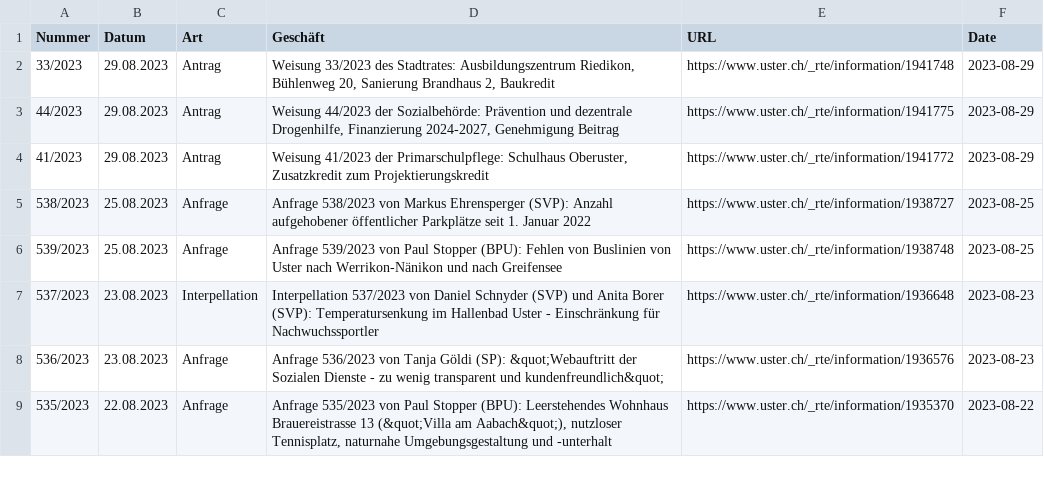
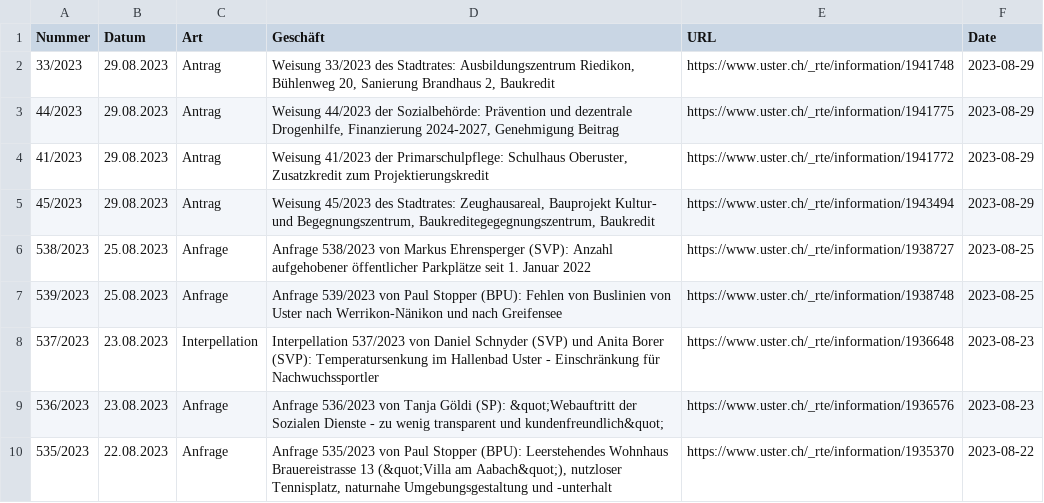
Before and after one commit to data-socialthink/politik-uster, a CSV file: geschafte.csv, drawn as a sheet; only a part is shown.

Commit message:
Update: 2023-09-01 02:05:04

```diff
--- a/geschafte.csv
+++ b/geschafte.csv
@@ -4,2 +4,3 @@
 "41/2023","29.08.2023","Antrag","Weisung 41/2023 der Primarschulpflege: Schulhaus Oberuster, Zusatzkredit zum Projektierungskredit","https://www.uster.ch/_rte/information/1941772","2023-08-29"
+"45/2023","29.08.2023","Antrag","Weisung 45/2023 des Stadtrates: Zeughausareal, Bauprojekt Kultur- und Begegnungszentrum, Baukreditegegegnungszentrum, Baukredit","https://www.uster.ch/_rte/information/1943494","2023-08-29"
 "538/2023","25.08.2023","Anfrage","Anfrage 538/2023 von Markus Ehrensperger (SVP): Anzahl aufgehobener öffentlicher Parkplätze seit 1. Januar 2022","https://www.uster.ch/_rte/information/1938727","2023-08-25"
```
